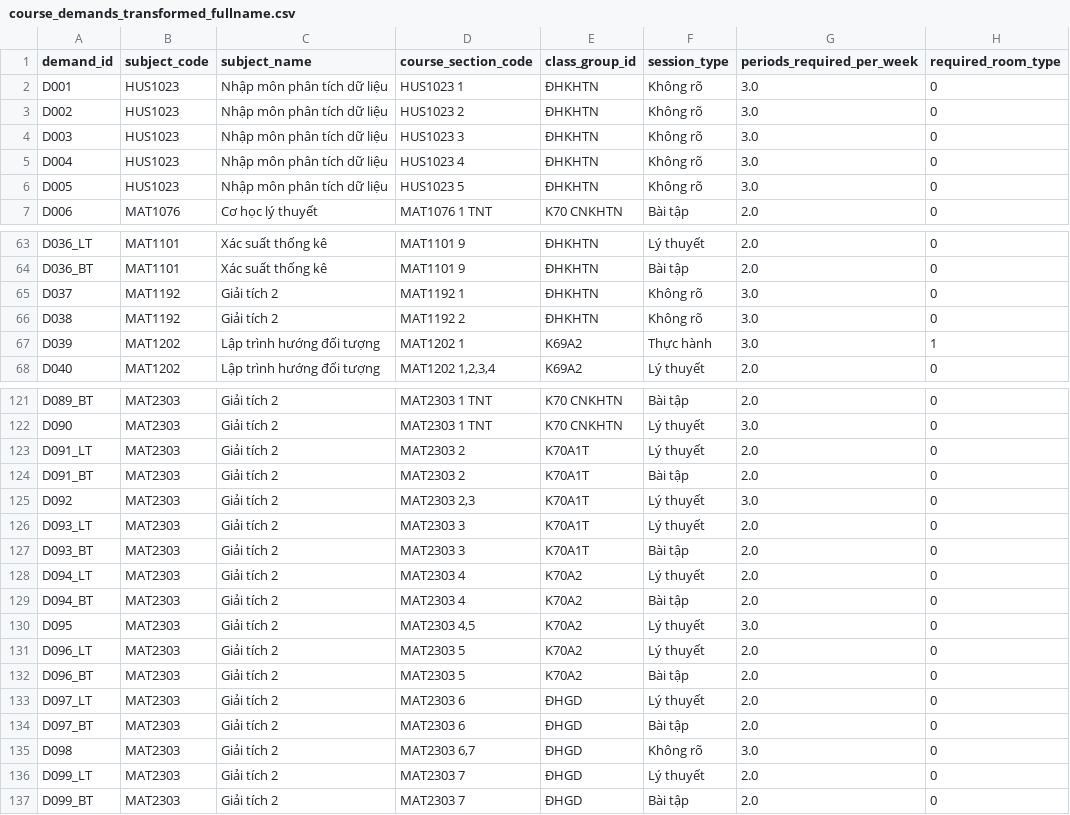
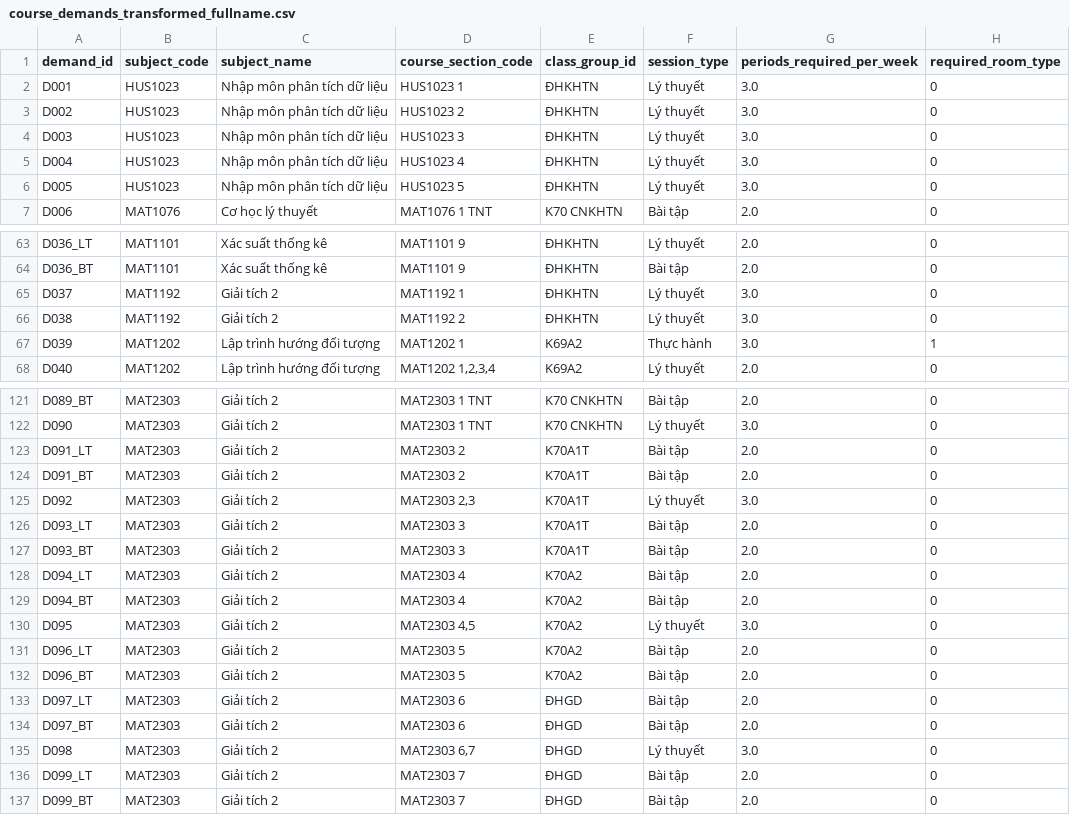
Before and after one commit to NguyenDucThang-tb/timetabling, a CSV file: data/course_demands_transformed_fullname.csv, drawn as a sheet; only a part is shown, gaps mark what is left out; the diff names each change by its address in the sheet, - before the commit and + after, or states it on an @@ line.

Commit message:
Update course_demands_transformed_fullname.csv

```diff
--- a/data/course_demands_transformed_fullname.csv
+++ b/data/course_demands_transformed_fullname.csv
-F2:F6 (session_type): Không rõ
+F2:F6 (session_type): Lý thuyết
-F65:F66 (session_type): Không rõ
+F65:F66 (session_type): Lý thuyết
-F123 (session_type): Lý thuyết
+F123 (session_type): Bài tập
-F126 (session_type): Lý thuyết
+F126 (session_type): Bài tập
-F128 (session_type): Lý thuyết
+F128 (session_type): Bài tập
-F131 (session_type): Lý thuyết
+F131 (session_type): Bài tập
-F133 (session_type): Lý thuyết
+F133 (session_type): Bài tập
-F135 (session_type): Không rõ
+F135 (session_type): Lý thuyết
-F136 (session_type): Lý thuyết
+F136 (session_type): Bài tập
```
